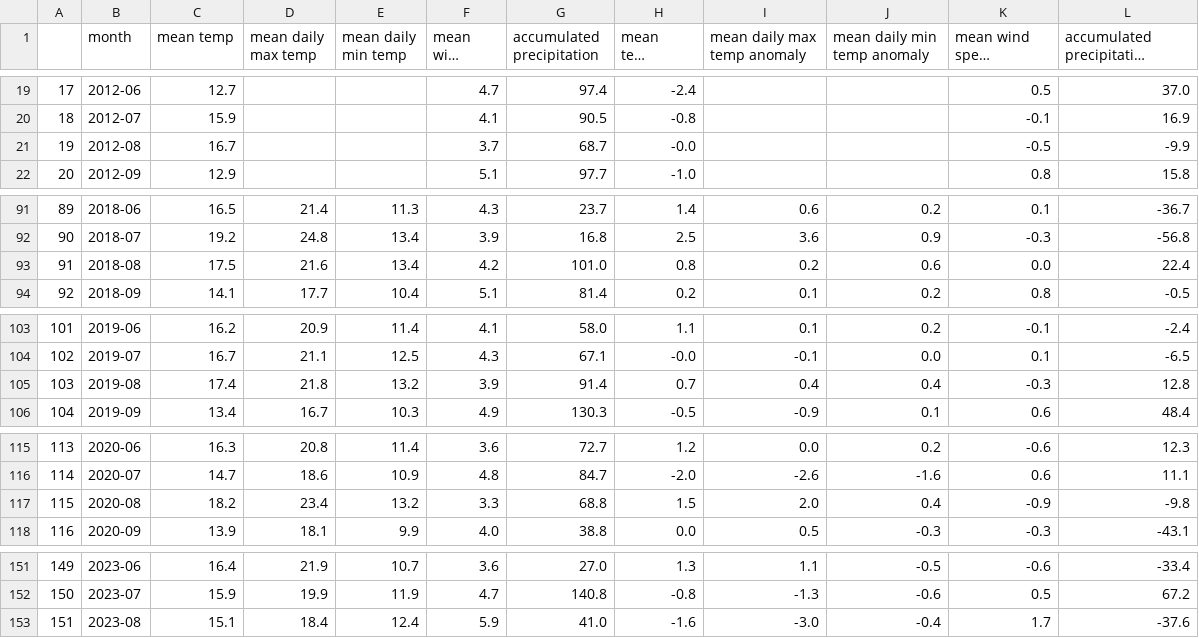
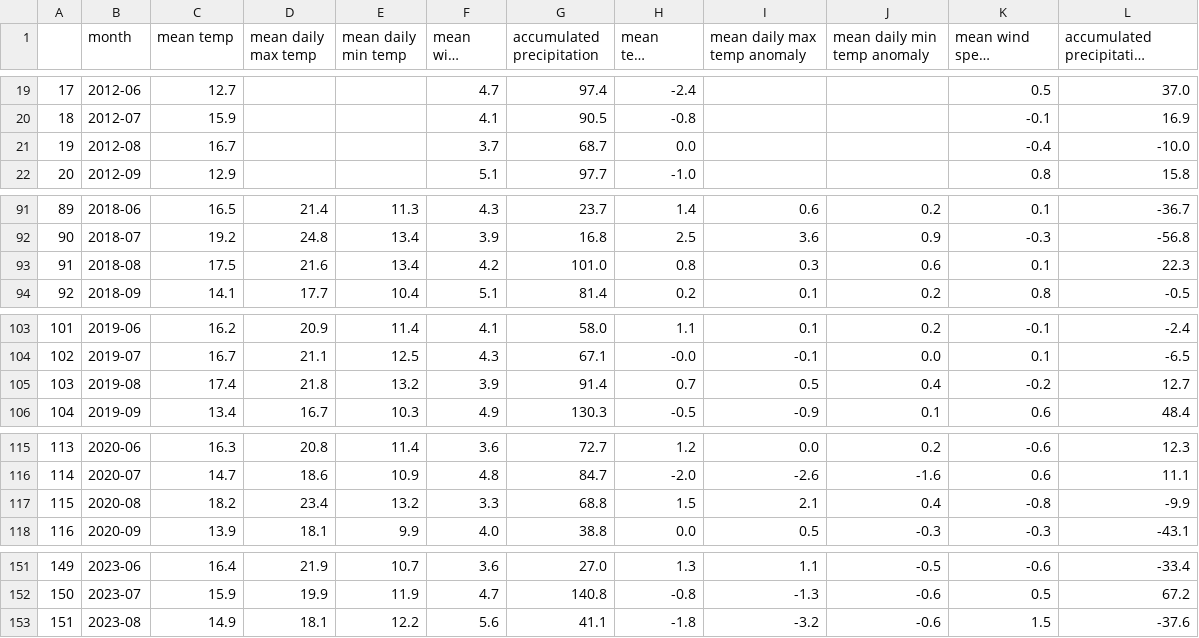
Before and after one commit to LyngeKjems/Climate-News-Project, a CSV file: Climate News Project/Weather_data.csv, drawn as a sheet; only a part is shown, gaps mark what is left out; long unchanged cells end in …; the diff covers the shown part only.

Commit message:
Graphed

```diff
--- a/Climate News Project/Weather_data.csv
+++ b/Climate News Project/Weather_data.csv
@@ -20,3 +20,3 @@
 18,2012-07,15.9,,,4.1,90.5,-0.8,,,-0.1,16.9
-19,2012-08,16.7,,,3.7,68.7,-0.0,,,-0.5,-9.9
+19,2012-08,16.7,,,3.7,68.7,0.0,,,-0.4,-10.0
 20,2012-09,12.9,,,5.1,97.7,-1.0,,,0.8,15.8
@@ -92,3 +92,3 @@
 90,2018-07,19.2,24.8,13.4,3.9,16.8,2.5,3.6,0.9,-0.3,-56.8
-91,2018-08,17.5,21.6,13.4,4.2,101.0,0.8,0.2,0.6,0.0,22.4
+91,2018-08,17.5,21.6,13.4,4.2,101.0,0.8,0.3,0.6,0.1,22.3
 92,2018-09,14.1,17.7,10.4,5.1,81.4,0.2,0.1,0.2,0.8,-0.5
@@ -104,3 +104,3 @@
 102,2019-07,16.7,21.1,12.5,4.3,67.1,-0.0,-0.1,0.0,0.1,-6.5
-103,2019-08,17.4,21.8,13.2,3.9,91.4,0.7,0.4,0.4,-0.3,12.8
+103,2019-08,17.4,21.8,13.2,3.9,91.4,0.7,0.5,0.4,-0.2,12.7
 104,2019-09,13.4,16.7,10.3,4.9,130.3,-0.5,-0.9,0.1,0.6,48.4
@@ -116,3 +116,3 @@
 114,2020-07,14.7,18.6,10.9,4.8,84.7,-2.0,-2.6,-1.6,0.6,11.1
-115,2020-08,18.2,23.4,13.2,3.3,68.8,1.5,2.0,0.4,-0.9,-9.8
+115,2020-08,18.2,23.4,13.2,3.3,68.8,1.5,2.1,0.4,-0.8,-9.9
 116,2020-09,13.9,18.1,9.9,4.0,38.8,0.0,0.5,-0.3,-0.3,-43.1
@@ -152,2 +152,2 @@
 150,2023-07,15.9,19.9,11.9,4.7,140.8,-0.8,-1.3,-0.6,0.5,67.2
-151,2023-08,15.1,18.4,12.4,5.9,41.0,-1.6,-3.0,-0.4,1.7,-37.6
+151,2023-08,14.9,18.1,12.2,5.6,41.1,-1.8,-3.2,-0.6,1.5,-37.6
```
Also changed, not shown: 18 edited cells elsewhere in this file.
